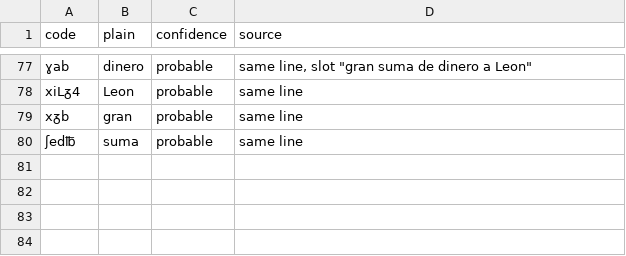
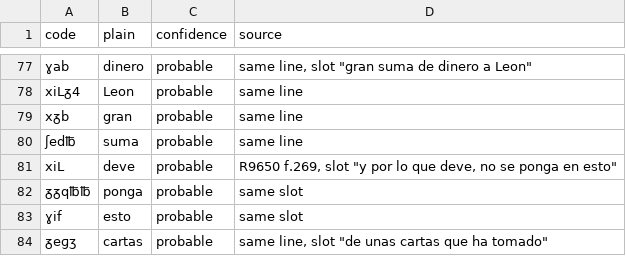
Before and after one commit to arya1515/cyphersolver, a TSV file: lopehurtado/key_codes.tsv, drawn as a sheet; only a part is shown, gaps mark what is left out.

```diff
--- a/lopehurtado/key_codes.tsv
+++ b/lopehurtado/key_codes.tsv
@@ -80 +80,5 @@ xᵹb	gran	probable	same line
 ʃed℔	suma	probable	same line
+xiL	deve	probable	R9650 f.269, slot "y por lo que deve, no se ponga en esto"
+ᵹᵹq℔℔	ponga	probable	same slot
+ɣif	esto	probable	same slot
+ᵹeɡʒ	cartas	probable	same line, slot "de unas cartas que ha tomado"
```
Also changed, not shown: 2 other files.
